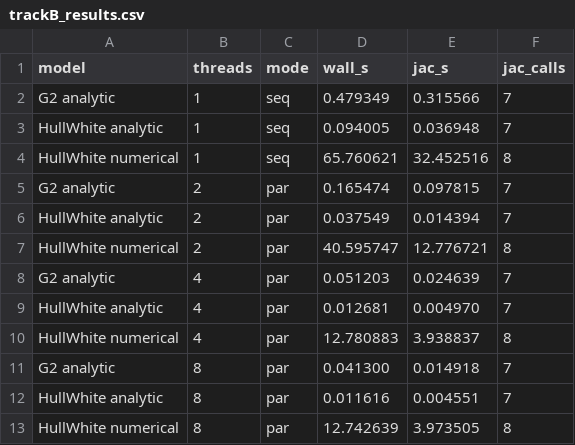
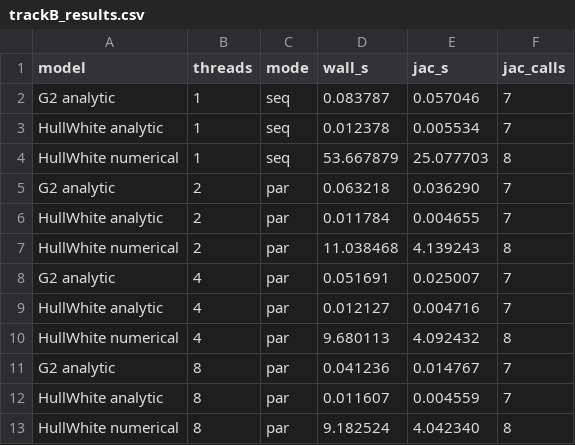
Before and after one commit to mfarhan0304/QuantLib, a CSV file: Examples/BermudanSwaption/bench/trackB_results.csv, drawn as a sheet.

```diff
--- a/Examples/BermudanSwaption/bench/trackB_results.csv
+++ b/Examples/BermudanSwaption/bench/trackB_results.csv
@@ -1,13 +1,13 @@
 model,threads,mode,wall_s,jac_s,jac_calls
-G2 analytic,1,seq,0.479349,0.315566,7
-HullWhite analytic,1,seq,0.094005,0.036948,7
-HullWhite numerical,1,seq,65.760621,32.452516,8
-G2 analytic,2,par,0.165474,0.097815,7
-HullWhite analytic,2,par,0.037549,0.014394,7
-HullWhite numerical,2,par,40.595747,12.776721,8
-G2 analytic,4,par,0.051203,0.024639,7
-HullWhite analytic,4,par,0.012681,0.004970,7
-HullWhite numerical,4,par,12.780883,3.938837,8
-G2 analytic,8,par,0.041300,0.014918,7
-HullWhite analytic,8,par,0.011616,0.004551,7
-HullWhite numerical,8,par,12.742639,3.973505,8
+G2 analytic,1,seq,0.083787,0.057046,7
+HullWhite analytic,1,seq,0.012378,0.005534,7
+HullWhite numerical,1,seq,53.667879,25.077703,8
+G2 analytic,2,par,0.063218,0.036290,7
+HullWhite analytic,2,par,0.011784,0.004655,7
+HullWhite numerical,2,par,11.038468,4.139243,8
+G2 analytic,4,par,0.051691,0.025007,7
+HullWhite analytic,4,par,0.012127,0.004716,7
+HullWhite numerical,4,par,9.680113,4.092432,8
+G2 analytic,8,par,0.041236,0.014767,7
+HullWhite analytic,8,par,0.011607,0.004559,7
+HullWhite numerical,8,par,9.182524,4.042340,8
```
Also changed, not shown: 14 other files.
